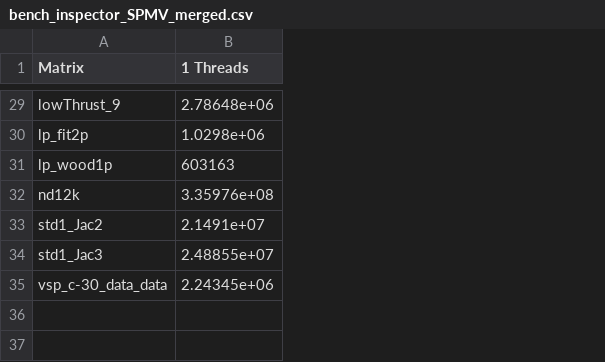
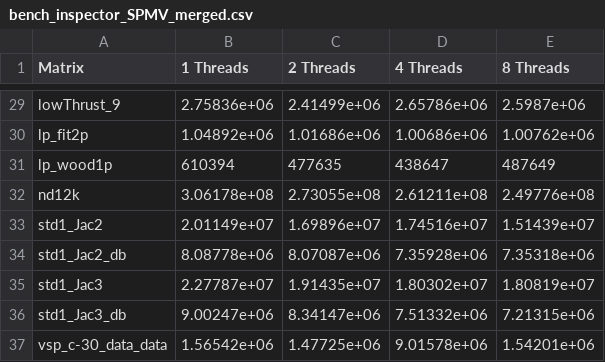
Before and after one commit to reikdas/partially-strided-codelet, a CSV file: bench_inspector_SPMV_merged.csv, drawn as a sheet; only a part is shown, gaps mark what is left out; addresses are those after the commit; the diff covers the shown part only; the diff names each change by its address in the sheet, - before the commit and + after, or states it on an @@ line.

```diff
--- a/bench_inspector_SPMV_merged.csv
+++ b/bench_inspector_SPMV_merged.csv
+column C (2 Threads), rows 29-33: 2.41499e+06 | 1.01686e+06 | 477635 | 2.73055e+08 | 1.69896e+07; row 35: 1.91435e+07; row 37: 1.47725e+06
+column D (4 Threads), rows 29-33: 2.65786e+06 | 1.00686e+06 | 438647 | 2.61211e+08 | 1.74516e+07; row 35: 1.80302e+07; row 37: 9.01578e+06
+column E (8 Threads), rows 29-33: 2.5987e+06 | 1.00762e+06 | 487649 | 2.49776e+08 | 1.51439e+07; row 35: 1.80819e+07; row 37: 1.54201e+06
-B29 (1 Threads): 2.78648e+06
+B29 (1 Threads): 2.75836e+06
-B30 (1 Threads): 1.0298e+06
+B30 (1 Threads): 1.04892e+06
-B31 (1 Threads): 603163
+B31 (1 Threads): 610394
-B32 (1 Threads): 3.35976e+08
+B32 (1 Threads): 3.06178e+08
-B33 (1 Threads): 2.1491e+07
+B33 (1 Threads): 2.01149e+07
+row 34: std1_Jac2_db | 8.08778e+06 | 8.07087e+06 | 7.35928e+06 | 7.35318e+06
-B35 (1 Threads): 2.48855e+07
+B35 (1 Threads): 2.27787e+07
+row 36: std1_Jac3_db | 9.00247e+06 | 8.34147e+06 | 7.51332e+06 | 7.21315e+06
-B37 (1 Threads): 2.24345e+06
+B37 (1 Threads): 1.56542e+06
```
Also changed, not shown: 27 edited cells elsewhere in this file, bench_executor_2thrds_SPMV.csv, bench_executor_4thrds_SPMV.csv, 7 other files.
